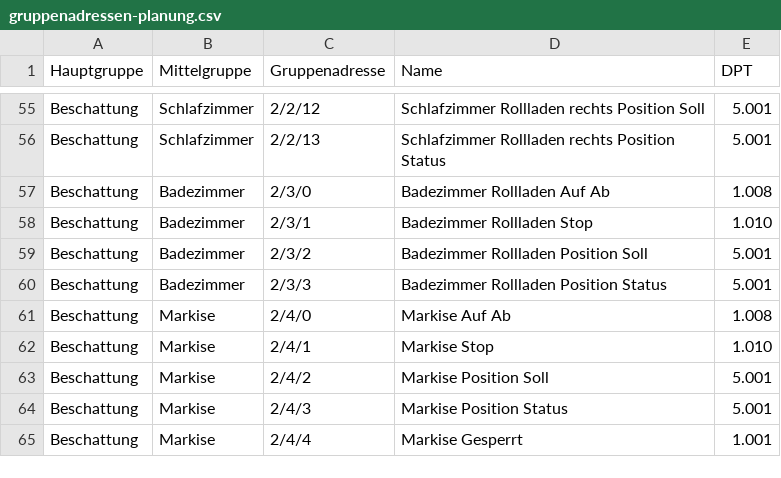
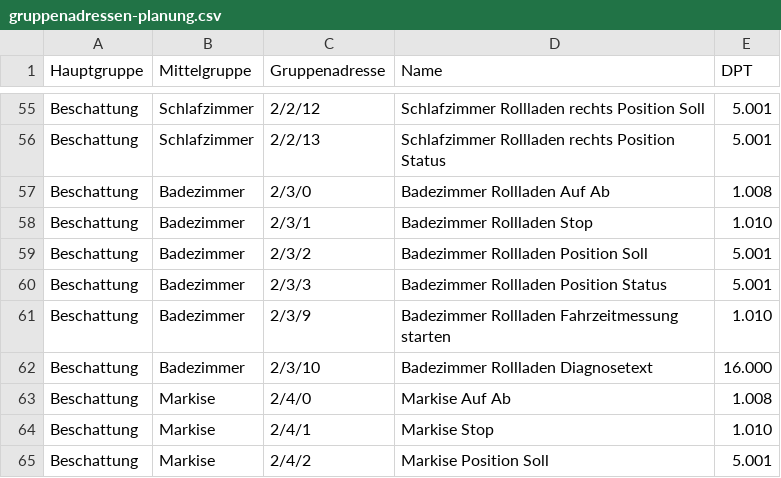
Before and after one commit to Xerolux/knx-doku, a CSV file: ets-import/gruppenadressen-planung.csv, drawn as a sheet; only a part is shown, gaps mark what is left out; the shorter side is filled out with more unchanged rows.

```diff
--- a/ets-import/gruppenadressen-planung.csv
+++ b/ets-import/gruppenadressen-planung.csv
@@ -60,2 +60,4 @@ Beschattung;Badezimmer;2/3/2;Badezimmer Rollladen Position Soll;5.001
 Beschattung;Badezimmer;2/3/3;Badezimmer Rollladen Position Status;5.001
+Beschattung;Badezimmer;2/3/9;Badezimmer Rollladen Fahrzeitmessung starten;1.010
+Beschattung;Badezimmer;2/3/10;Badezimmer Rollladen Diagnosetext;16.000
 Beschattung;Markise;2/4/0;Markise Auf Ab;1.008
```
Also changed, not shown: ets-import/gruppenadressen-ETS6-4-1.csv, ets-import/physikalische-adressen.csv, 23 other files.
